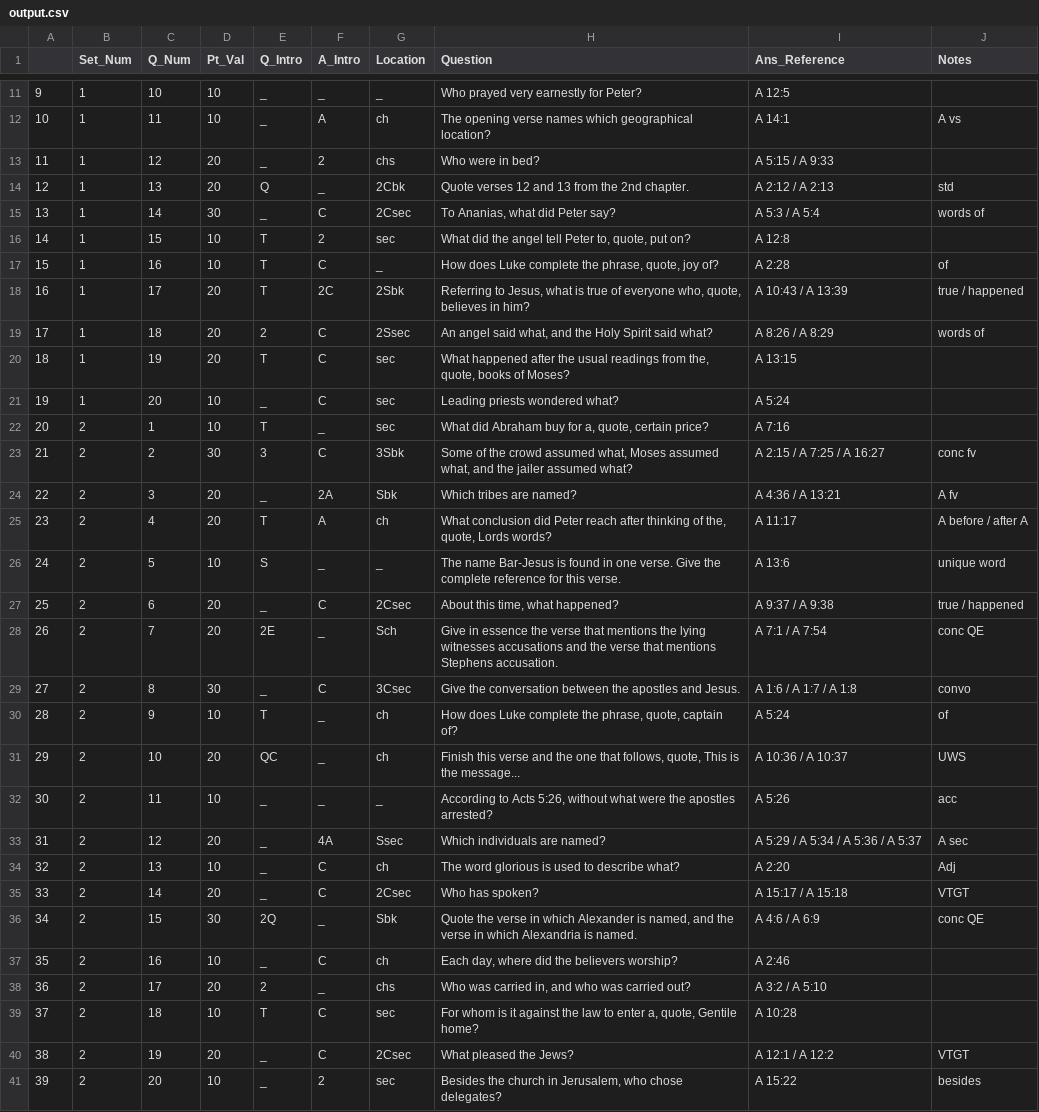
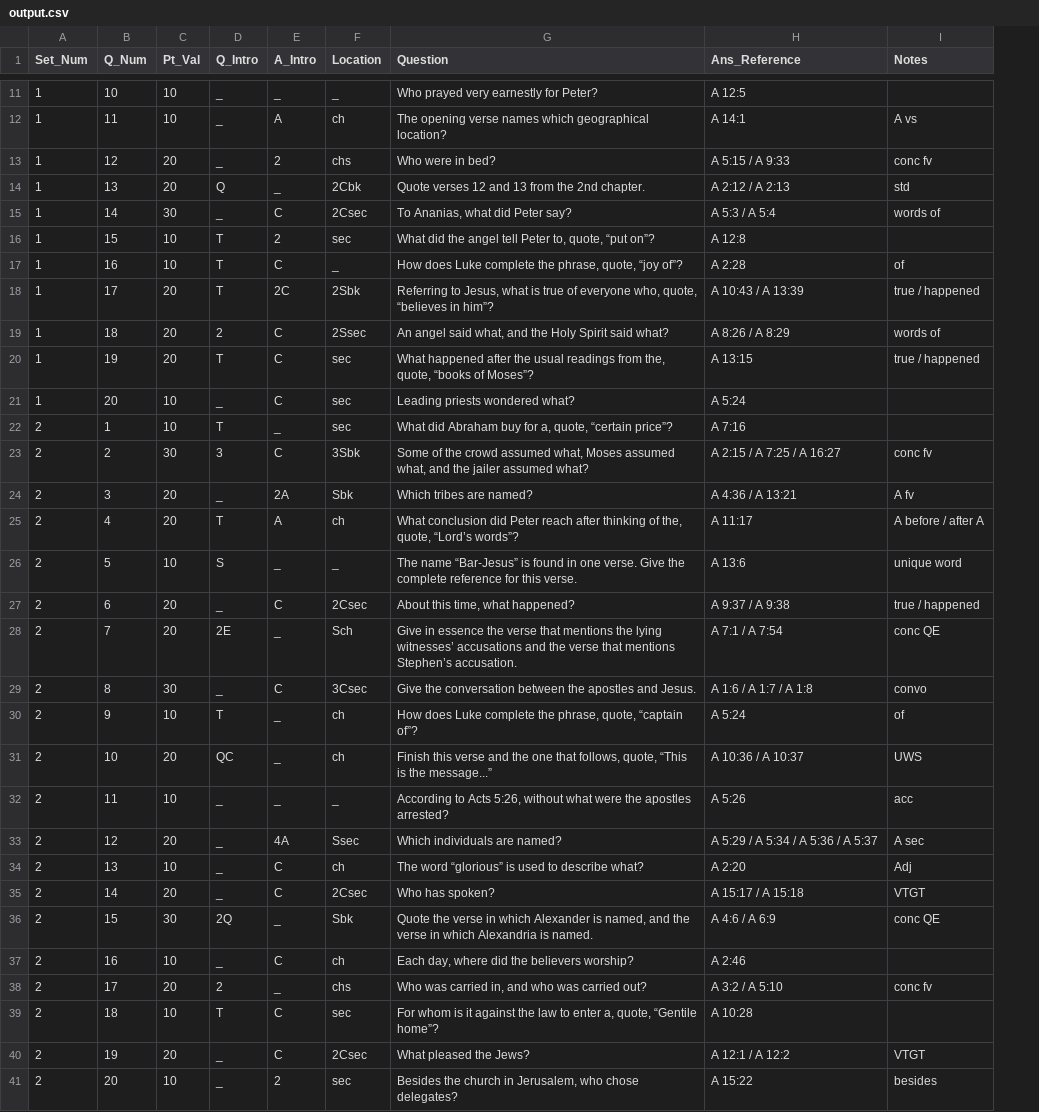
Before and after one commit to Stone-Snevets/BQ_Question_ReadIn, a CSV file: output.csv, drawn as a sheet; only a part is shown, gaps mark what is left out; removed rows and columns are numbered as before the commit, all else as after; the diff covers the shown part only; the diff names each change by its address in the sheet, - before the commit and + after, or states it on an @@ line.

```diff
--- a/output.csv
+++ b/output.csv
-column A, rows 11-41: 9 | 10 | 11 | 12 | 13 | 14 | 15 | 16 | 17 | 18 | 19 | 20 | 21 | 22 | 23 | 24 | 25 | 26 | 27 | 28 | 29 | 30 | 31 | 32 | 33 | 34 | 35 | 36 | 37 | 38 | 39
-I13 (Notes): (empty)
+I13 (Notes): conc fv
-G16 (Question): …to, quote, put on?
+G16 (Question): …to, quote, “put on”?
-G17 (Question): …phrase, quote, joy of?
+G17 (Question): …phrase, quote, “joy of”?
-G18 (Question): …who, quote, believes in him?
+G18 (Question): …who, quote, “believes in him”?
-G20 (Question): …the, quote, books of Moses?
+G20 (Question): …the, quote, “books of Moses”?
-I20 (Notes): (empty)
+I20 (Notes): true / happened
-G22 (Question): …a, quote, certain price?
+G22 (Question): …a, quote, “certain price”?
-G25 (Question): …the, quote, Lords words?
+G25 (Question): …the, quote, “Lord’s words”?
-G26 (Question): The name Bar-Jesus is found…
+G26 (Question): The name “Bar-Jesus” is found…
-G28 (Question): …the lying witnesses accusations and the verse that mentions Stephens accusation.
+G28 (Question): …the lying witnesses’ accusations and the verse that mentions Stephen’s accusation.
-G30 (Question): …phrase, quote, captain of?
+G30 (Question): …phrase, quote, “captain of”?
-G31 (Question): …follows, quote, This is the message...
+G31 (Question): …follows, quote, “This is the message...”
-G34 (Question): The word glorious is used to describe what?
+G34 (Question): The word “glorious” is used to describe what?
-I38 (Notes): (empty)
+I38 (Notes): conc fv
-G39 (Question): …a, quote, Gentile home?
+G39 (Question): …a, quote, “Gentile home”?
```
Also changed, not shown: 58 edited cells elsewhere in this file, 1 other file.
